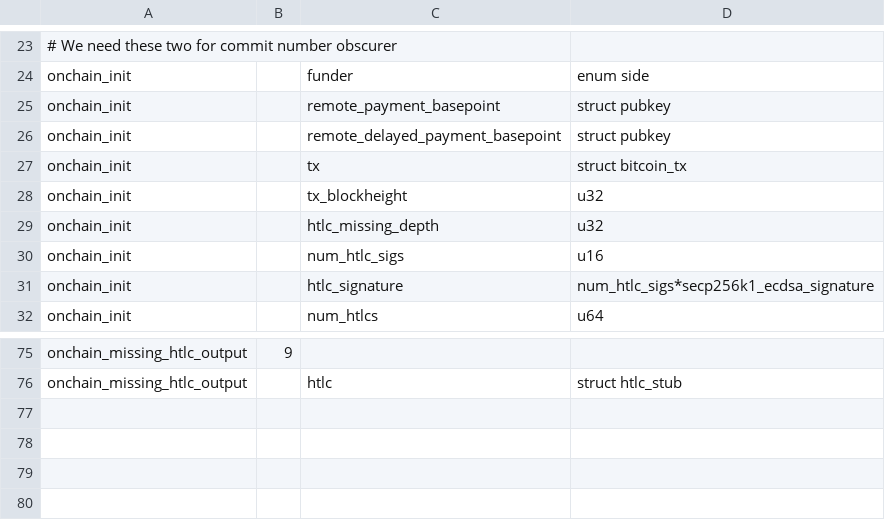
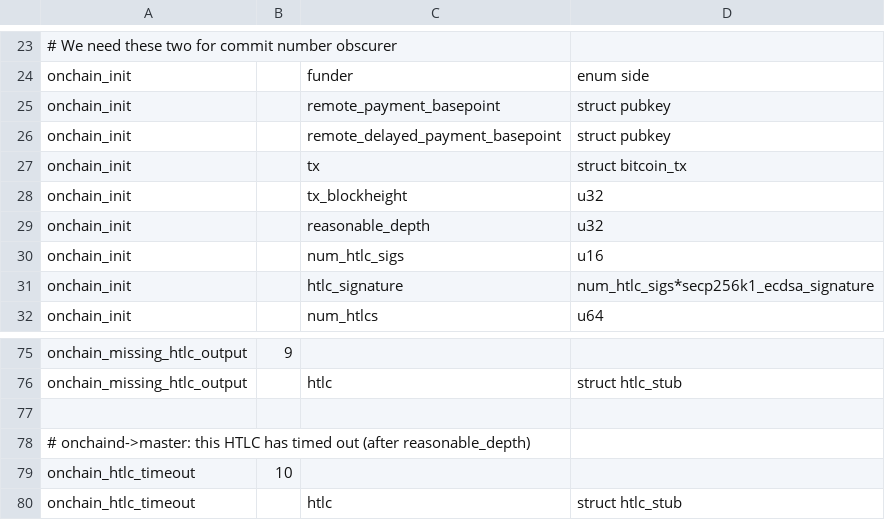
Before and after one commit to ElementsProject/lightning, a CSV file: onchaind/onchain_wire.csv, drawn as a sheet; only a part is shown, gaps mark what is left out.

Commit message:
onchaind: update bolt #5, and implement failure of timed-out onchain HTLCs.
We re-use the value for reasonable_depth given by the master, and we
tell it when our timeout transactions reach that depth.

Signed-off-by: Rusty Russell <rusty@rustcorp.com.au>

```diff
--- a/onchaind/onchain_wire.csv
+++ b/onchaind/onchain_wire.csv
@@ -28,3 +28,3 @@ onchain_init,,tx,struct bitcoin_tx
 onchain_init,,tx_blockheight,u32
-onchain_init,,htlc_missing_depth,u32
+onchain_init,,reasonable_depth,u32
 onchain_init,,num_htlc_sigs,u16
@@ -76 +76,5 @@ onchain_missing_htlc_output,9
 onchain_missing_htlc_output,,htlc,struct htlc_stub
+
+# onchaind->master: this HTLC has timed out (after reasonable_depth)
+onchain_htlc_timeout,10
+onchain_htlc_timeout,,htlc,struct htlc_stub
```
Also changed, not shown: 3 other files.
